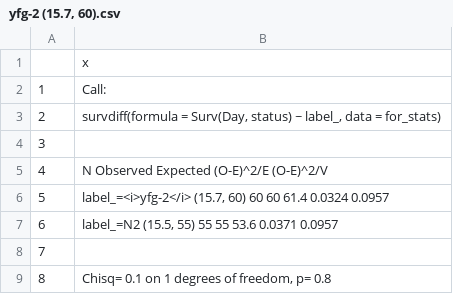
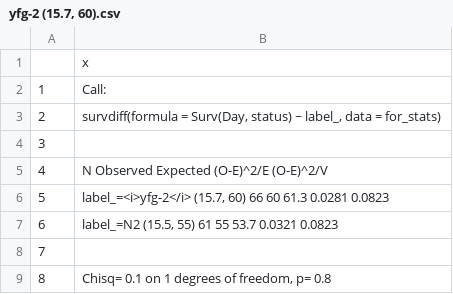
Before and after one commit to labmccormick/WLSplot, a CSV file: Examples/WLS_autoplot/Lifespan_1/stats/yfg-2 (15.7, 60).csv, drawn as a sheet.

```diff
--- a/Examples/WLS_autoplot/Lifespan_1/stats/yfg-2 (15.7, 60).csv
+++ b/Examples/WLS_autoplot/Lifespan_1/stats/yfg-2 (15.7, 60).csv
@@ -5,4 +5,4 @@
 "4","                                N Observed Expected (O-E)^2/E (O-E)^2/V"
-"5","label_=<i>yfg-2</i> (15.7, 60) 60       60     61.4    0.0324    0.0957"
-"6","label_=N2 (15.5, 55)           55       55     53.6    0.0371    0.0957"
+"5","label_=<i>yfg-2</i> (15.7, 60) 66       60     61.3    0.0281    0.0823"
+"6","label_=N2 (15.5, 55)           61       55     53.7    0.0321    0.0823"
 "7",""
```
Also changed, not shown: Examples/WLS_autoplot/Lifespan_1/stats/yfg-1 (11.8, 13).csv, Examples/WLS_autoplot/Lifespan_1/stats/yfg-3 (17.2, 51).csv, 7 other files.
